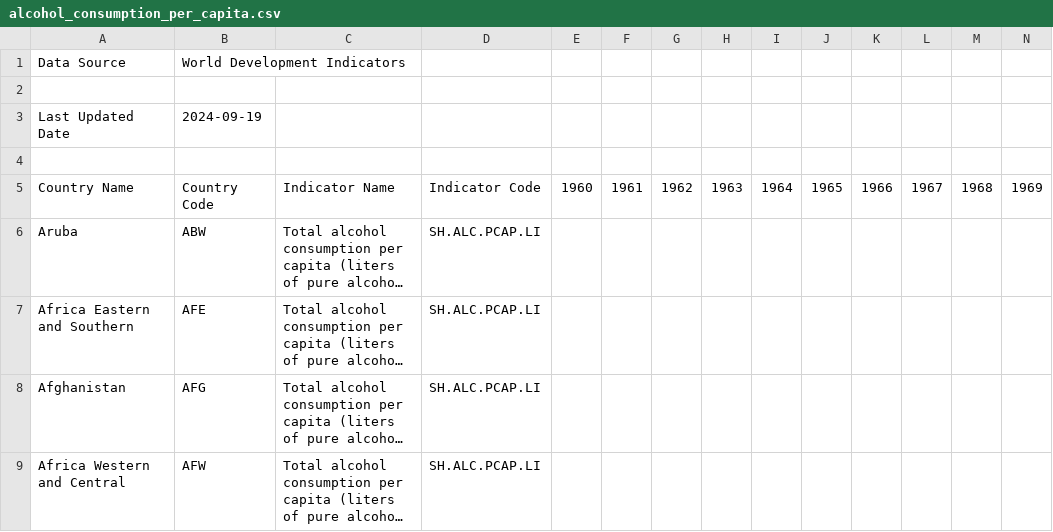
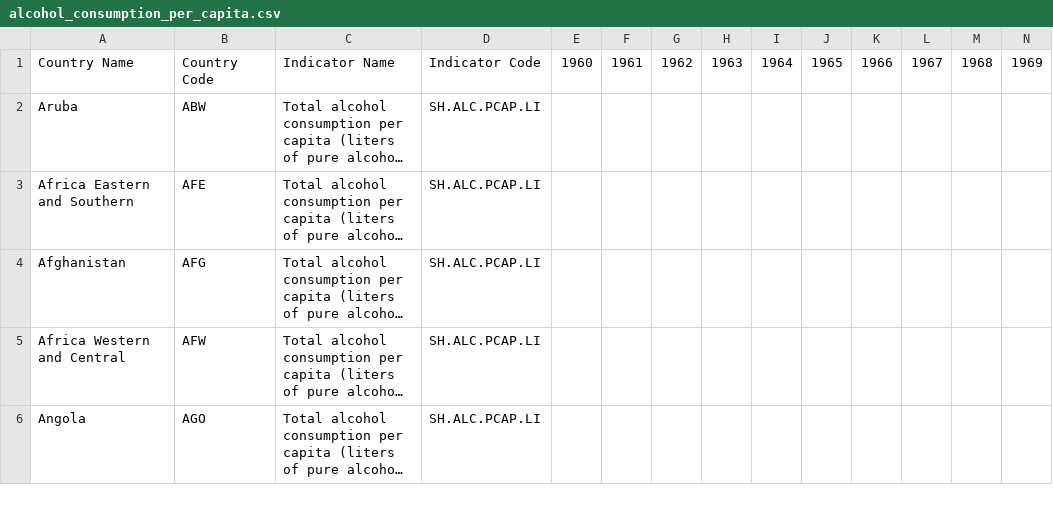
Before and after one commit to ttheszt27/NasaSpaceAppsChallange, a CSV file: datasets/alcohol_consumption_per_capita.csv, drawn as a sheet; only a part is shown; the shorter side is filled out with more unchanged rows; long unchanged cells end in …; rows hold the shown columns only; the diff names each change by its address in the sheet, - before the commit and + after, or states it on an @@ line.

Commit message:
datasets Vol 1 modified
Removed unnecessary headers from datasets

```diff
--- a/datasets/alcohol_consumption_per_capita.csv
+++ b/datasets/alcohol_consumption_per_capita.csv
-row 1: Data Source | World Development Indicators
-row 2: (empty)
-row 3: Last Updated Date | 2024-09-19
-row 4: (empty)
```
Also changed, not shown: datasets/maternal_mortality_rate.csv, datasets/physicians_per_capita.csv, 2 other files.
